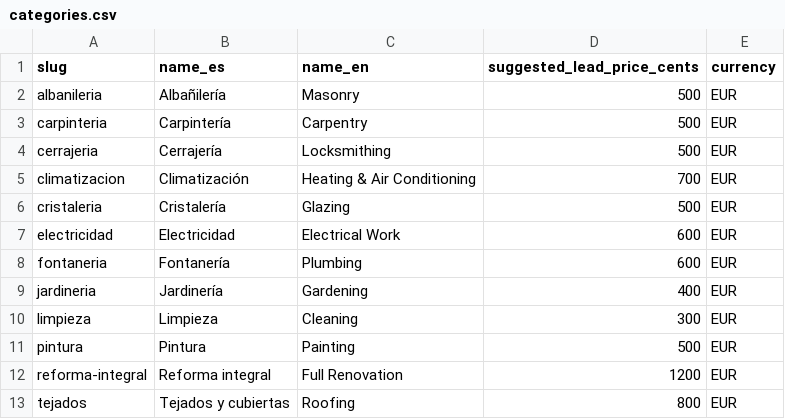
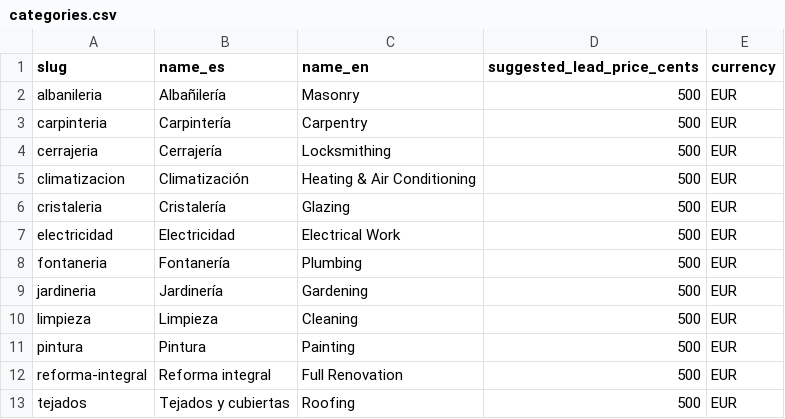
Before and after one commit to QuarkSoftwareConsulting/reforms-platform, a CSV file: apps/api/data/categories.csv, drawn as a sheet.

```diff
--- a/apps/api/data/categories.csv
+++ b/apps/api/data/categories.csv
@@ -4,10 +4,10 @@ carpinteria,Carpintería,Carpentry,500,EUR
 cerrajeria,Cerrajería,Locksmithing,500,EUR
-climatizacion,Climatización,Heating & Air Conditioning,700,EUR
+climatizacion,Climatización,Heating & Air Conditioning,500,EUR
 cristaleria,Cristalería,Glazing,500,EUR
-electricidad,Electricidad,Electrical Work,600,EUR
-fontaneria,Fontanería,Plumbing,600,EUR
-jardineria,Jardinería,Gardening,400,EUR
-limpieza,Limpieza,Cleaning,300,EUR
+electricidad,Electricidad,Electrical Work,500,EUR
+fontaneria,Fontanería,Plumbing,500,EUR
+jardineria,Jardinería,Gardening,500,EUR
+limpieza,Limpieza,Cleaning,500,EUR
 pintura,Pintura,Painting,500,EUR
-reforma-integral,Reforma integral,Full Renovation,1200,EUR
-tejados,Tejados y cubiertas,Roofing,800,EUR
+reforma-integral,Reforma integral,Full Renovation,500,EUR
+tejados,Tejados y cubiertas,Roofing,500,EUR
```
Also changed, not shown: 37 other files.
